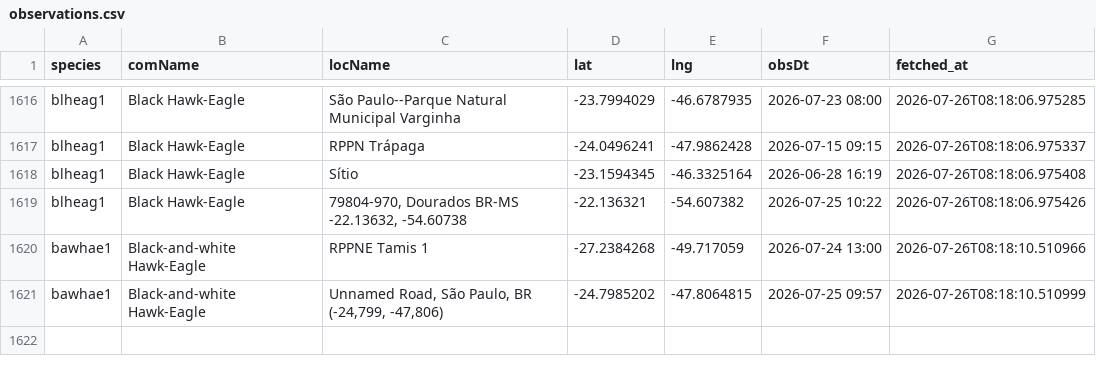
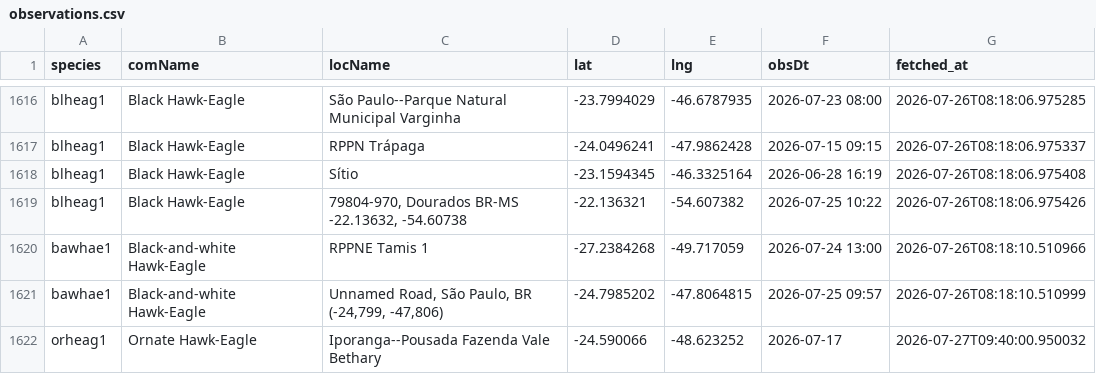
Before and after one commit to LucasEmerickTorrezani/ebird-aguias-de-penacho-dashboard, a CSV file: data/observations.csv, drawn as a sheet; only a part is shown, gaps mark what is left out.

```diff
--- a/data/observations.csv
+++ b/data/observations.csv
@@ -1621 +1621,2 @@ bawhae1,Black-and-white Hawk-Eagle,RPPNE Tamis 1,-27.2384268,-49.717059,2026-07-
 bawhae1,Black-and-white Hawk-Eagle,"Unnamed Road, São Paulo, BR (-24,799, -47,806)",-24.7985202,-47.8064815,2026-07-25 09:57,2026-07-26T08:18:10.510999
+orheag1,Ornate Hawk-Eagle,Iporanga--Pousada Fazenda Vale Bethary,-24.590066,-48.623252,2026-07-17,2026-07-27T09:40:00.950032
```
